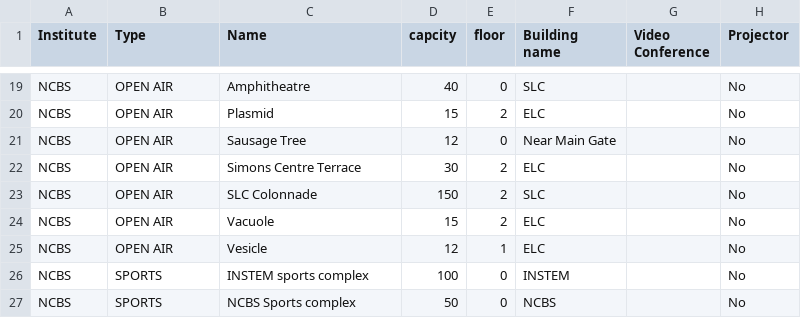
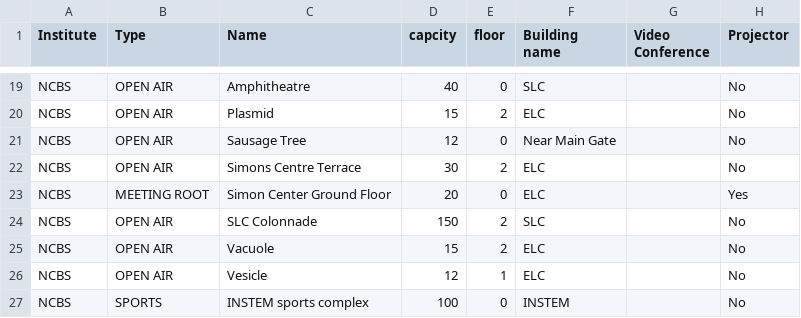
Before and after one commit to NCBSStudentForum/Hippo, a CSV file: db/venues.csv, drawn as a sheet; only a part is shown, gaps mark what is left out; the shorter side is filled out with more unchanged rows; the diff names each change by its address in the sheet, - before the commit and + after, or states it on an @@ line.

Commit message:
Added Simon ceneter ground floor to venue.

```diff
--- a/db/venues.csv
+++ b/db/venues.csv
+row 23: NCBS | MEETING ROOT | Simon Center Ground Floor | 20 | 0 | ELC |  | Yes
```
